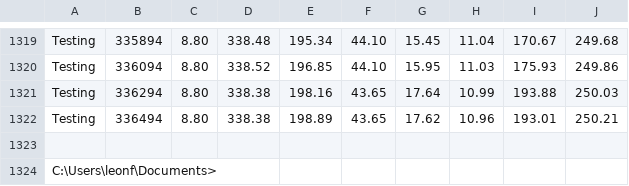
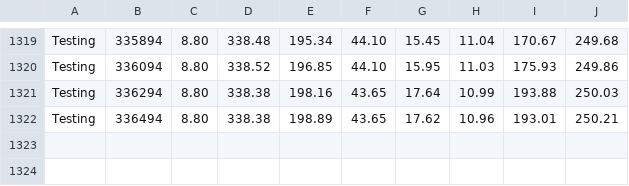
Before and after one commit to ByteWire3D/Wind_Tunnel_PWS, a CSV file: Test_results/Results/Raw results/E168 Test Data/E168 data main.csv, drawn as a sheet; only a part is shown, gaps mark what is left out.

```diff
--- a/Test_results/Results/Raw results/E168 Test Data/E168 data main.csv
+++ b/Test_results/Results/Raw results/E168 Test Data/E168 data main.csv
@@ -1322,3 +1322 @@ Testing,        336294, 8.80,   338.38, 198.16, 43.65,  17.64,  10.99,  193.88,
 Testing,        336494, 8.80,   338.38, 198.89, 43.65,  17.62,  10.96,  193.01, 250.21
-
-C:\Users\leonf\Documents>
```
Also changed, not shown: 2 other files.
